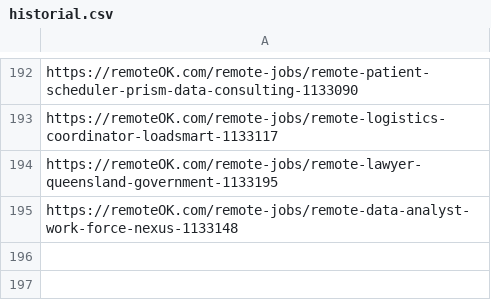
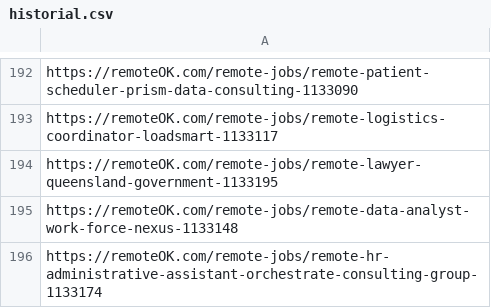
Before and after one commit to victormendoza2/SIG_CONVOCATORIAS, a CSV file: historial.csv, drawn as a sheet; only a part is shown, gaps mark what is left out.

```diff
--- a/historial.csv
+++ b/historial.csv
@@ -195 +195,2 @@ https://remoteOK.com/remote-jobs/remote-lawyer-queensland-government-1133195
 https://remoteOK.com/remote-jobs/remote-data-analyst-work-force-nexus-1133148
+https://remoteOK.com/remote-jobs/remote-hr-administrative-assistant-orchestrate-consulting-group-1133174
```
Also changed, not shown: 1 other file.
